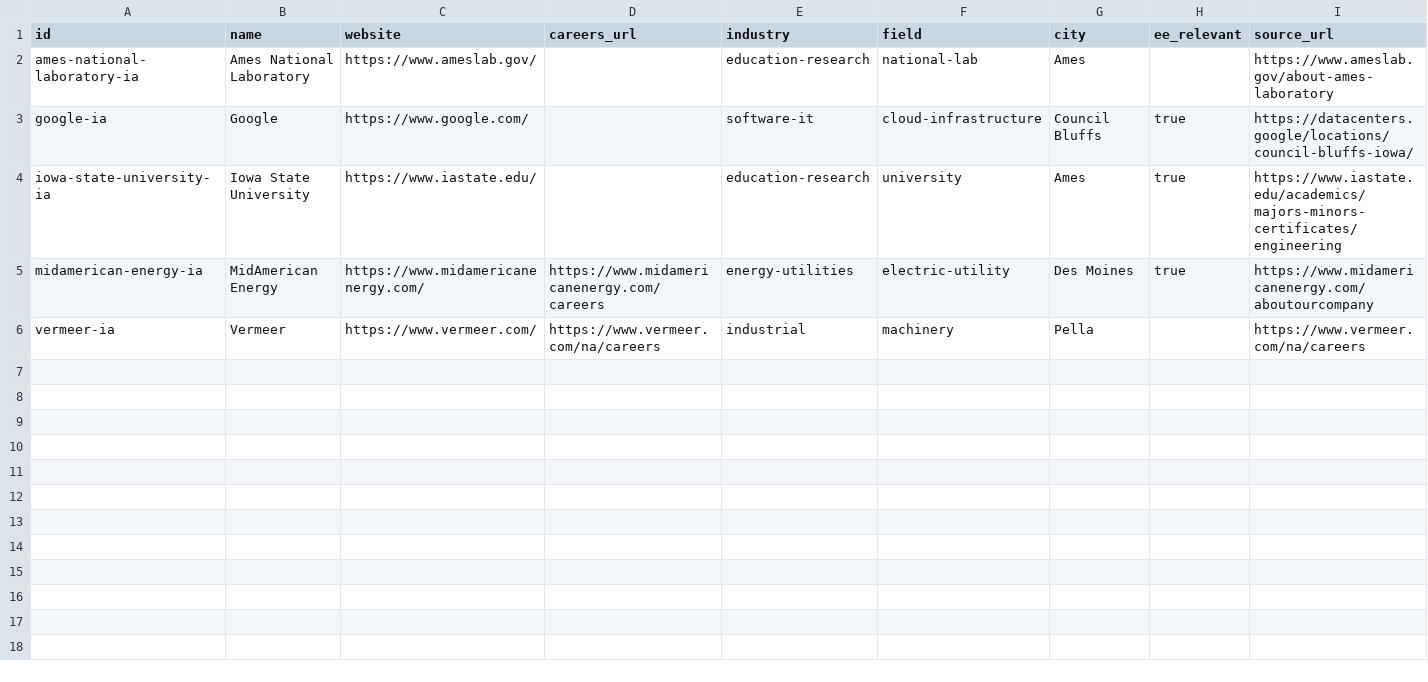
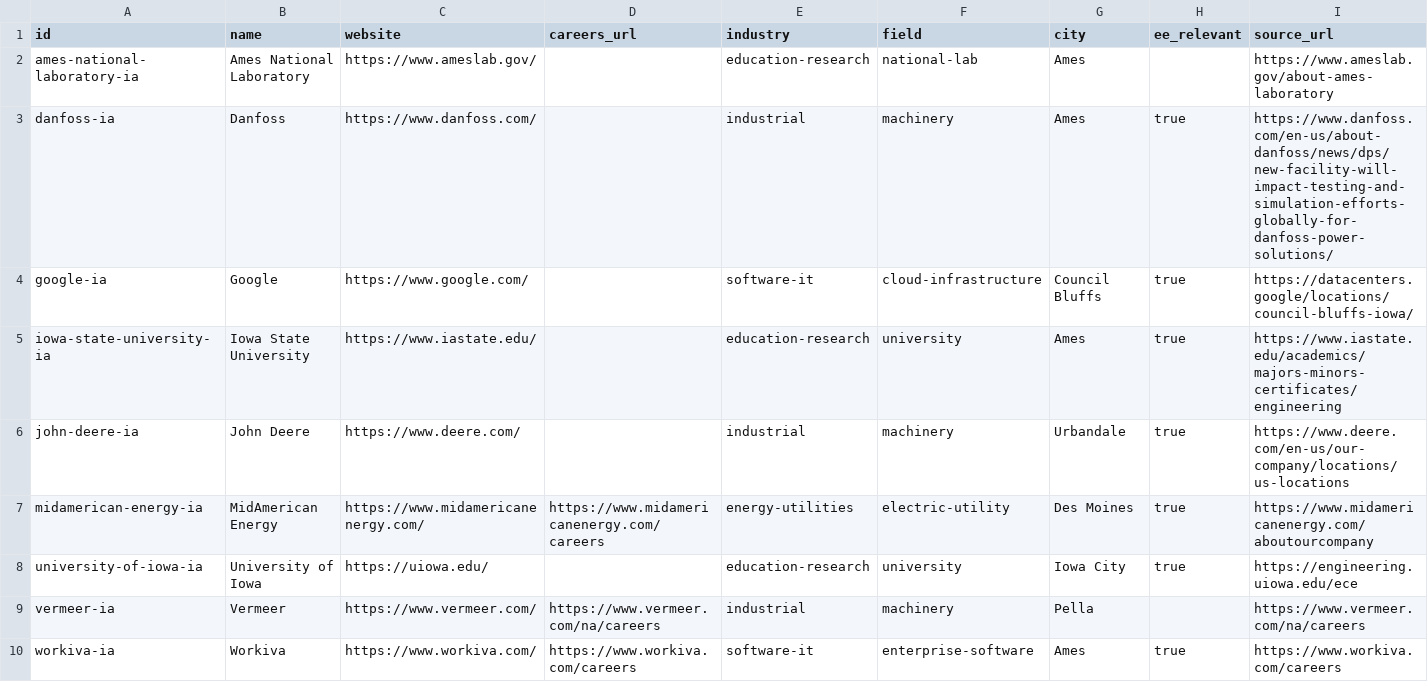
Before and after one commit to edwardasilva/company-lists, a CSV file: data/us/ia/iowa.csv, drawn as a sheet; only a part is shown; rows hold the shown columns only; the diff names each change by its address in the sheet, - before the commit and + after, or states it on an @@ line.

```diff
--- a/data/us/ia/iowa.csv
+++ b/data/us/ia/iowa.csv
+row 3: danfoss-ia | Danfoss | https://www.danfoss.com/ |  | industrial | machinery | Ames | true | https://www.danfoss.com/en-us/about-danfoss/news/dps/new-facility-will-impact-testing-and-simulation-efforts-globally-for-danfoss-power-solutions/
+row 6: john-deere-ia | John Deere | https://www.deere.com/ |  | industrial | machinery | Urbandale | true | https://www.deere.com/en-us/our-company/locations/us-locations
+row 8: university-of-iowa-ia | University of Iowa | https://uiowa.edu/ |  | education-research | university | Iowa City | true | https://engineering.uiowa.edu/ece
+row 10: workiva-ia | Workiva | https://www.workiva.com/ | https://www.workiva.com/careers | software-it | enterprise-software | Ames | true | https://www.workiva.com/careers
```
